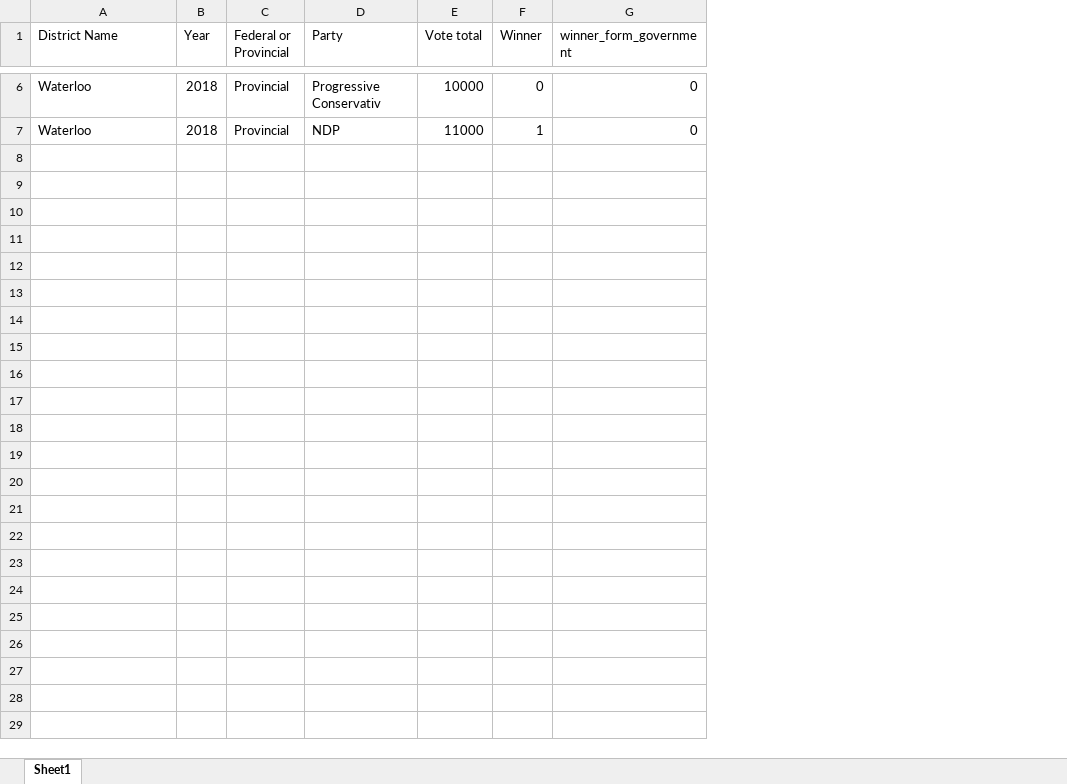
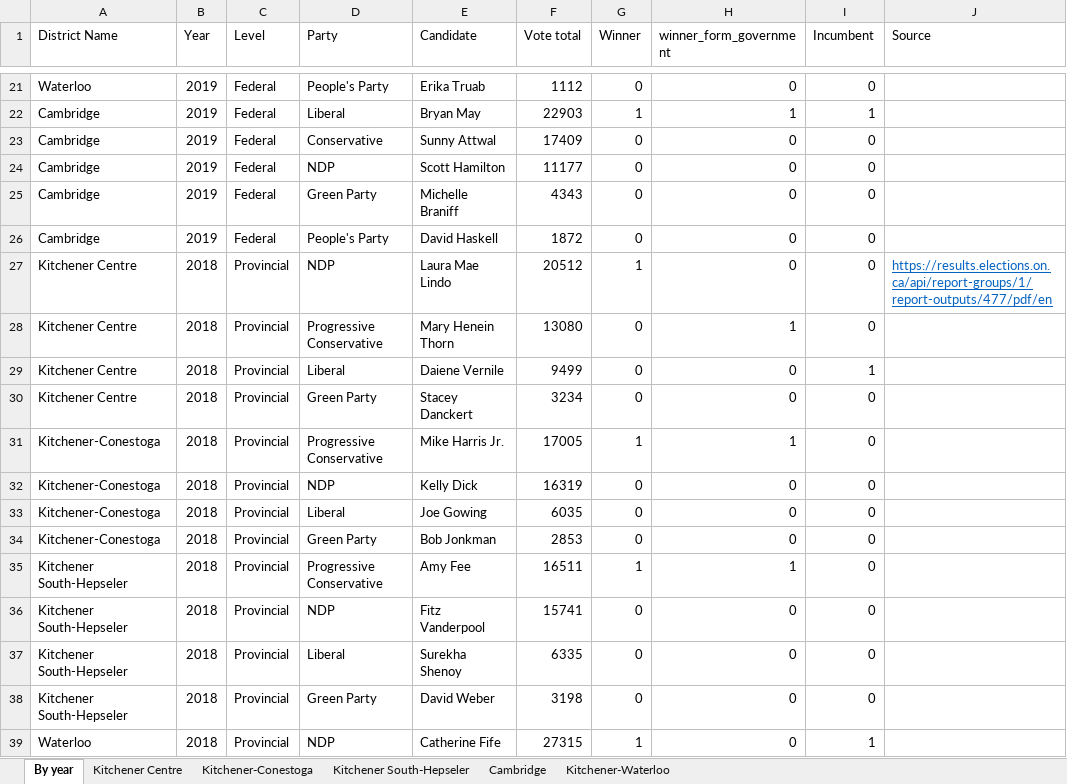
Before and after one commit to LISPOP/waterloo, an Excel workbook: data/waterloo_region_voting_history.xlsx, sheet By year, drawn as a sheet; only a part is shown, gaps mark what is left out; values as stored, in another font and other column widths than the file's, no borders; removed rows and columns are numbered as before the commit, all else as after; the diff covers the shown part only; the diff names each change by its address in the sheet, - before the commit and + after, or states it on an @@ line.

```diff
--- a/data/waterloo_region_voting_history.xlsx (sheet By year)
+++ b/data/waterloo_region_voting_history.xlsx (sheet By year)
-sheet tab: Sheet1
+sheet tab: By year
+sheet tab: Kitchener Centre
+sheet tab: Kitchener-Conestoga
+sheet tab: Kitchener South-Hepseler
+sheet tab: Cambridge
+sheet tab: Kitchener-Waterloo
-column C (Federal or Provincial), rows 6-7: Provincial | Provincial
+column C (Level), row 21: Federal; row 39: Provincial
+column E (Candidate), row 21: Erika Truab; row 39: Catherine Fife
+column I (Incumbent), row 21: 0; row 39: 1
+column J (Source), empty
-B21 (Year): 2018
+B21 (Year): 2019
-D21 (Party): Progressive Conservativ
+D21 (Party): People's Party
-F21 (Vote total): 10000
+F21 (Vote total): 1112
+row 22: Cambridge | 2019 | Federal | Liberal | Bryan May | 22903 | 1 | 1 | 1
+row 23: Cambridge | 2019 | Federal | Conservative | Sunny Attwal | 17409 | 0 | 0 | 0
+row 24: Cambridge | 2019 | Federal | NDP | Scott Hamilton | 11177 | 0 | 0 | 0
+row 25: Cambridge | 2019 | Federal | Green Party | Michelle Braniff | 4343 | 0 | 0 | 0
+row 26: Cambridge | 2019 | Federal | People's Party | David Haskell | 1872 | 0 | 0 | 0
+row 27: Kitchener Centre | 2018 | Provincial | NDP | Laura Mae Lindo | 20512 | 1 | 0 | 0 | https://results.elections.on.ca/api/report-groups/1/report-outputs/477/pdf/en
+row 28: Kitchener Centre | 2018 | Provincial | Progressive Conservative | Mary Henein Thorn | 13080 | 0 | 1 | 0
+row 29: Kitchener Centre | 2018 | Provincial | Liberal | Daiene Vernile | 9499 | 0 | 0 | 1
+row 30: Kitchener Centre | 2018 | Provincial | Green Party | Stacey Danckert | 3234 | 0 | 0 | 0
+row 31: Kitchener-Conestoga | 2018 | Provincial | Progressive Conservative | Mike Harris Jr. | 17005 | 1 | 1 | 0
+row 32: Kitchener-Conestoga | 2018 | Provincial | NDP | Kelly Dick | 16319 | 0 | 0 | 0
+row 33: Kitchener-Conestoga | 2018 | Provincial | Liberal | Joe Gowing | 6035 | 0 | 0 | 0
+row 34: Kitchener-Conestoga | 2018 | Provincial | Green Party | Bob Jonkman | 2853 | 0 | 0 | 0
+row 35: Kitchener South-Hepseler | 2018 | Provincial | Progressive Conservative | Amy Fee | 16511 | 1 | 1 | 0
+row 36: Kitchener South-Hepseler | 2018 | Provincial | NDP | Fitz Vanderpool | 15741 | 0 | 0 | 0
+row 37: Kitchener South-Hepseler | 2018 | Provincial | Liberal | Surekha Shenoy | 6335 | 0 | 0 | 0
+row 38: Kitchener South-Hepseler | 2018 | Provincial | Green Party | David Weber | 3198 | 0 | 0 | 0
-F39 (Vote total): 11000
+F39 (Vote total): 27315
```
Also changed, not shown: 178 added rows and 6 edited cells elsewhere in this sheet, 14 other files.
